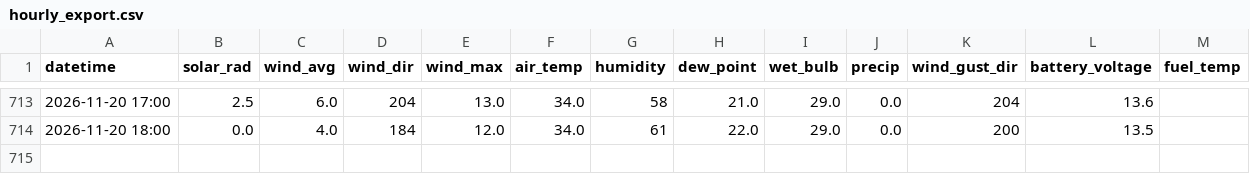
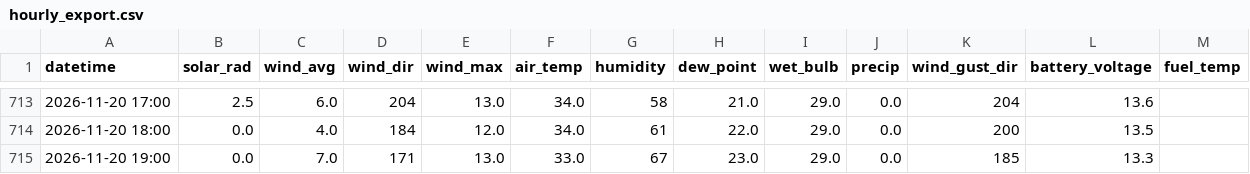
Before and after one commit to silverbutte/weather-data, a CSV file: hourly_export.csv, drawn as a sheet; only a part is shown, gaps mark what is left out.

Commit message:
Auto-update hourly_export.csv

```diff
--- a/hourly_export.csv
+++ b/hourly_export.csv
@@ -714 +714,2 @@ datetime,solar_rad,wind_avg,wind_dir,wind_max,air_temp,humidity,dew_point,wet_bu
 2026-11-20 18:00,0.0,4.0,184,12.0,34.0,61,22.0,29.0,0.0,200,13.5,
+2026-11-20 19:00,0.0,7.0,171,13.0,33.0,67,23.0,29.0,0.0,185,13.3,
```
